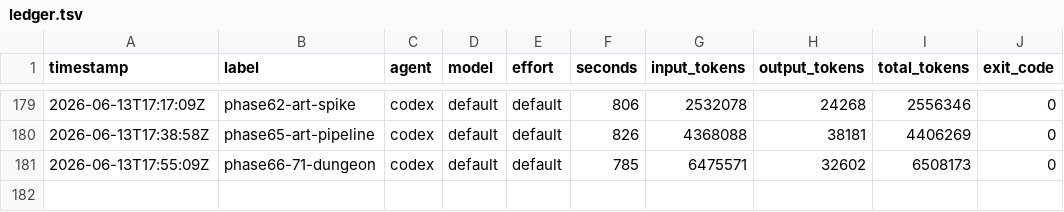
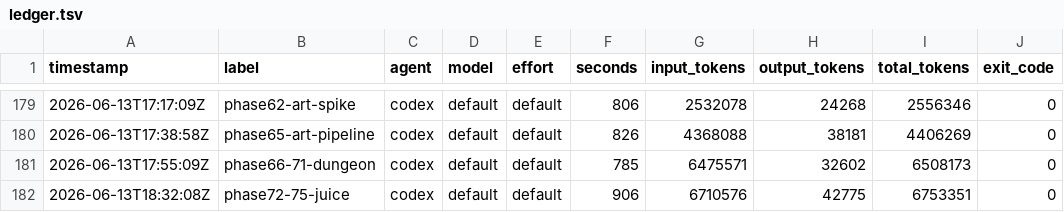
Before and after one commit to KeigoShimadaCC/generative-gaming, a TSV file: scripts/ledger.tsv, drawn as a sheet; only a part is shown, gaps mark what is left out.

```diff
--- a/scripts/ledger.tsv
+++ b/scripts/ledger.tsv
@@ -181 +181,2 @@ timestamp	label	agent	model	effort	seconds	input_tokens	output_tokens	total_toke
 2026-06-13T17:55:09Z	phase66-71-dungeon	codex	default	default	785	6475571	32602	6508173	0
+2026-06-13T18:32:08Z	phase72-75-juice	codex	default	default	906	6710576	42775	6753351	0
```
Also changed, not shown: 9 other files.
